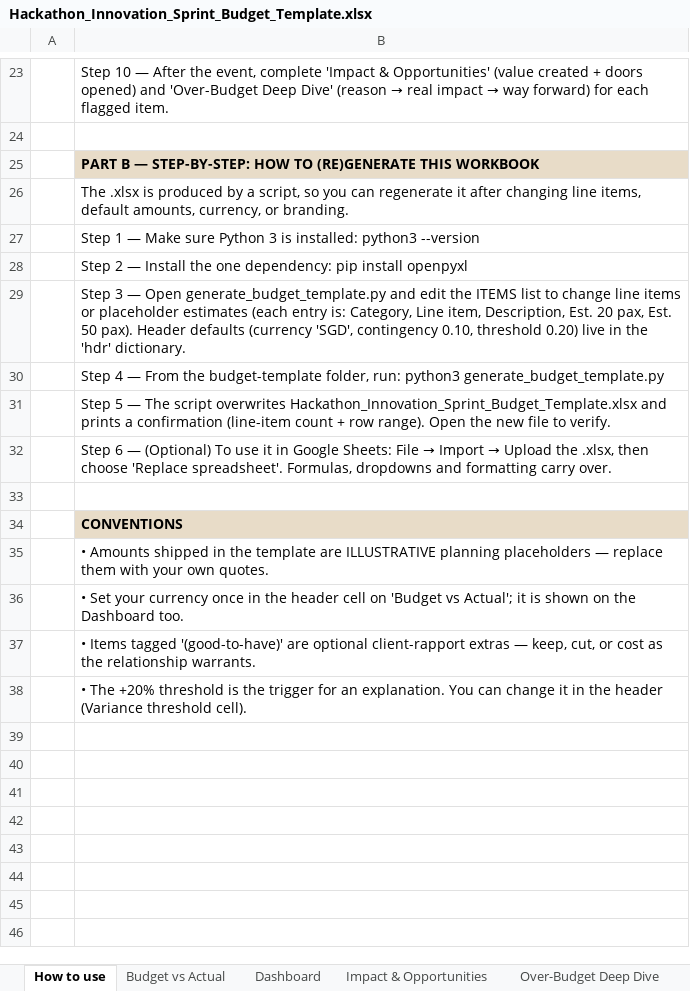
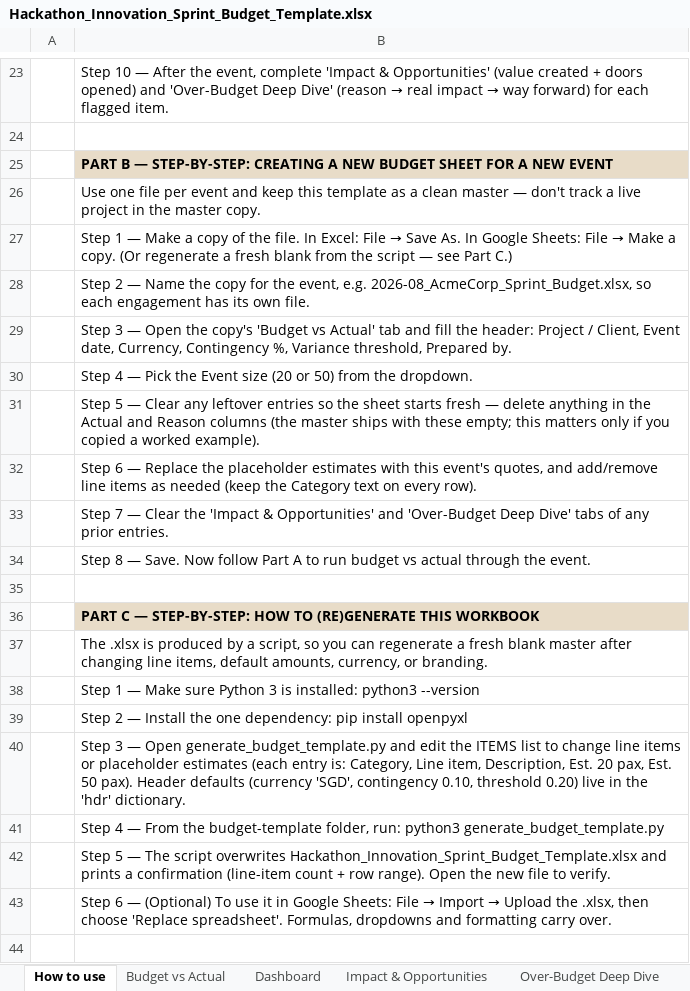
Before and after one commit to ghouls117/mochi-collective, an Excel workbook: budget-template/Hackathon_Innovation_Sprint_Budget_Template.xlsx, sheet How to use, drawn as a sheet; only a part is shown, gaps mark what is left out; the shorter side is filled out with more unchanged rows; values as stored, in another font and other column widths than the file's, no borders; the diff names each change by its address in the sheet, - before the commit and + after, or states it on an @@ line.

```diff
--- a/budget-template/Hackathon_Innovation_Sprint_Budget_Template.xlsx (sheet How to use)
+++ b/budget-template/Hackathon_Innovation_Sprint_Budget_Template.xlsx (sheet How to use)
-B25: …— STEP-BY-STEP: HOW TO (RE)GENERATE THIS WORKBOOK
+B25: …— STEP-BY-STEP: CREATING A NEW BUDGET SHEET FOR A NEW EVENT
-B26: The .xlsx is produced by a script, so you can regenerate it after changing line items, default amounts, currency, or branding.
+B26: Use one file per event and keep this template as a clean master — don't track a live project in the master copy.
+row 27:  | Step 1 — Make a copy of the file. In Excel: File → Save As. In Google Sheets: File → Make a copy. (Or regenerate a fresh blank from the script — see Part C.)
+row 28:  | Step 2 — Name the copy for the event, e.g. 2026-08_AcmeCorp_Sprint_Budget.xlsx, so each engagement has its own file.
+row 29:  | Step 3 — Open the copy's 'Budget vs Actual' tab and fill the header: Project / Client, Event date, Currency, Contingency %, Variance threshold, Prepared by.
+row 30:  | Step 4 — Pick the Event size (20 or 50) from the dropdown.
+row 31:  | Step 5 — Clear any leftover entries so the sheet starts fresh — delete anything in the Actual and Reason columns (the master ships with these empty; this matters only if you copied a worked example).
+row 32:  | Step 6 — Replace the placeholder estimates with this event's quotes, and add/remove line items as needed (keep the Category text on every row).
+row 33:  | Step 7 — Clear the 'Impact & Opportunities' and 'Over-Budget Deep Dive' tabs of any prior entries.
+row 34:  | Step 8 — Save. Now follow Part A to run budget vs actual through the event.
+row 35: (empty)
+row 36:  | PART C — STEP-BY-STEP: HOW TO (RE)GENERATE THIS WORKBOOK
+row 37:  | The .xlsx is produced by a script, so you can regenerate a fresh blank master after changing line items, default amounts, currency, or branding.
```
Also changed, not shown: 2 other files.
